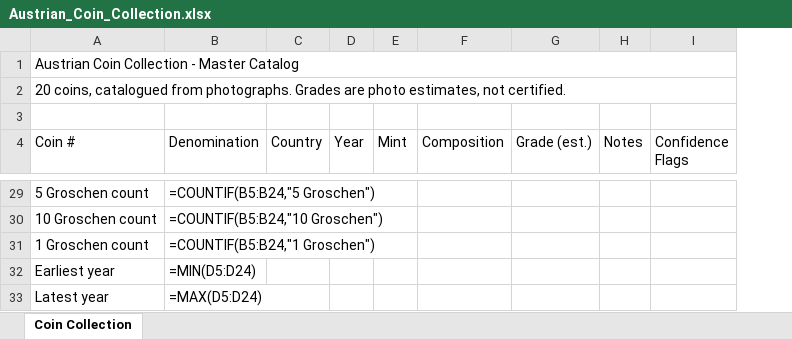
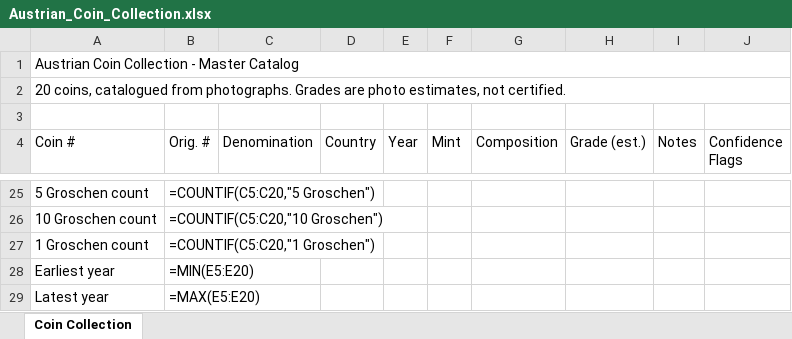
Before and after one commit to 4wpwfy7n64-creator/Tags, an Excel workbook: output/Austrian_Coin_Collection.xlsx, sheet Coin Collection, drawn as a sheet; only a part is shown, gaps mark what is left out; values as stored, in another font and other column widths than the file's, no cell formats; formulas without a stored value are shown as written; addresses are those after the commit; the diff covers the shown part only; the diff names each change by its address in the sheet, - before the commit and + after, or states it on an @@ line.

```diff
--- a/output/Austrian_Coin_Collection.xlsx (sheet Coin Collection)
+++ b/output/Austrian_Coin_Collection.xlsx (sheet Coin Collection)
+column B (Orig. #), rows 25-29: =COUNTIF(C5:C20,"5 Groschen") | =COUNTIF(C5:C20,"10 Groschen") | =COUNTIF(C5:C20,"1 Groschen") | =MIN(E5:E20) | =MAX(E5:E20)
-C25 (Denomination): =COUNTIF(B5:B24,"5 Groschen")
+C25 (Denomination): (empty)
-C26 (Denomination): =COUNTIF(B5:B24,"10 Groschen")
+C26 (Denomination): (empty)
-C27 (Denomination): =COUNTIF(B5:B24,"1 Groschen")
+C27 (Denomination): (empty)
-C28 (Denomination): =MIN(D5:D24)
+C28 (Denomination): (empty)
-C29 (Denomination): =MAX(D5:D24)
+C29 (Denomination): (empty)
```
Also changed, not shown: 4 removed rows, 11 edited cells, merged cells and row numbers in column A elsewhere in this sheet, cell formats, 2 other files.
